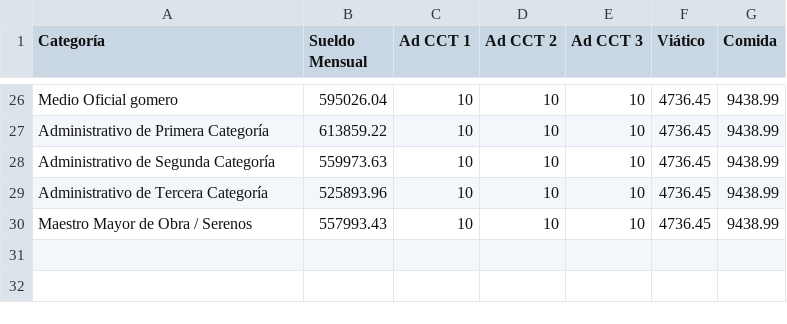
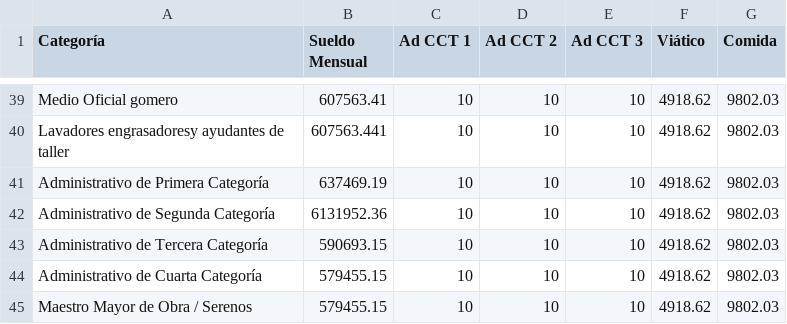
Before and after one commit to Arieldiaz-sec-grem-mec/escalasMA, a CSV file: salarios.csv, drawn as a sheet; only a part is shown, gaps mark what is left out; addresses are those after the commit; the diff covers the shown part only; the diff names each change by its address in the sheet, - before the commit and + after, or states it on an @@ line.

```diff
--- a/salarios.csv
+++ b/salarios.csv
-B39 (Sueldo Mensual): 595026.04
+B39 (Sueldo Mensual): 607563.41
-F39 (Viático): 4736.45
+F39 (Viático): 4918.62
-G39 (Comida): 9438.99
+G39 (Comida): 9802.03
+row 40: Lavadores engrasadoresy ayudantes de taller | 607563.441 | 10 | 10 | 10 | 4918.62 | 9802.03
-B41 (Sueldo Mensual): 613859.22
+B41 (Sueldo Mensual): 637469.19
-F41:F43 (Viático): 4736.45
+F41:F43 (Viático): 4918.62
-G41:G43 (Comida): 9438.99
+G41:G43 (Comida): 9802.03
-B42 (Sueldo Mensual): 559973.63
+B42 (Sueldo Mensual): 6131952.36
-B43 (Sueldo Mensual): 525893.96
+B43 (Sueldo Mensual): 590693.15
+row 44: Administrativo de Cuarta Categoría | 579455.15 | 10 | 10 | 10 | 4918.62 | 9802.03
-B45 (Sueldo Mensual): 557993.43
+B45 (Sueldo Mensual): 579455.15
-F45 (Viático): 4736.45
+F45 (Viático): 4918.62
-G45 (Comida): 9438.99
+G45 (Comida): 9802.03
```
Also changed, not shown: 13 added rows and 77 edited cells elsewhere in this file.
